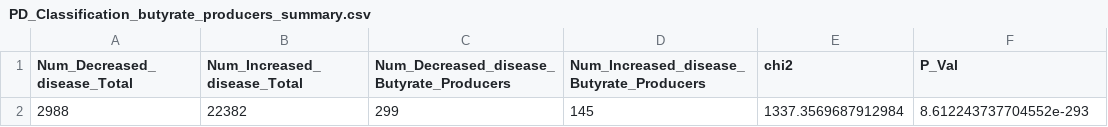
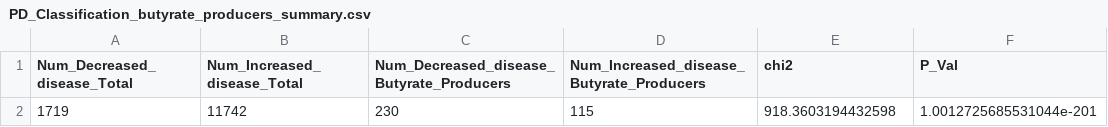
Before and after one commit to bsantan/kg-microbe-paper, a CSV file: data/Intermediate_Files/PD_Classification_butyrate_producers_summary.csv, drawn as a sheet; removed rows and columns are numbered as before the commit, all else as after; the diff names each change by its address in the sheet, - before the commit and + after, or states it on an @@ line.

```diff
--- a/data/Intermediate_Files/PD_Classification_butyrate_producers_summary.csv
+++ b/data/Intermediate_Files/PD_Classification_butyrate_producers_summary.csv
-row 2: 2988 | 22382 | 299 | 145 | 1337.3569687912984 | 8.612243737704552e-293
+row 2: 1719 | 11742 | 230 | 115 | 918.3603194432598 | 1.0012725685531044e-201
```
Also changed, not shown: data/Intermediate_Files/IBD_Classification_butyrate_producers_summary.csv, 18 other files.
